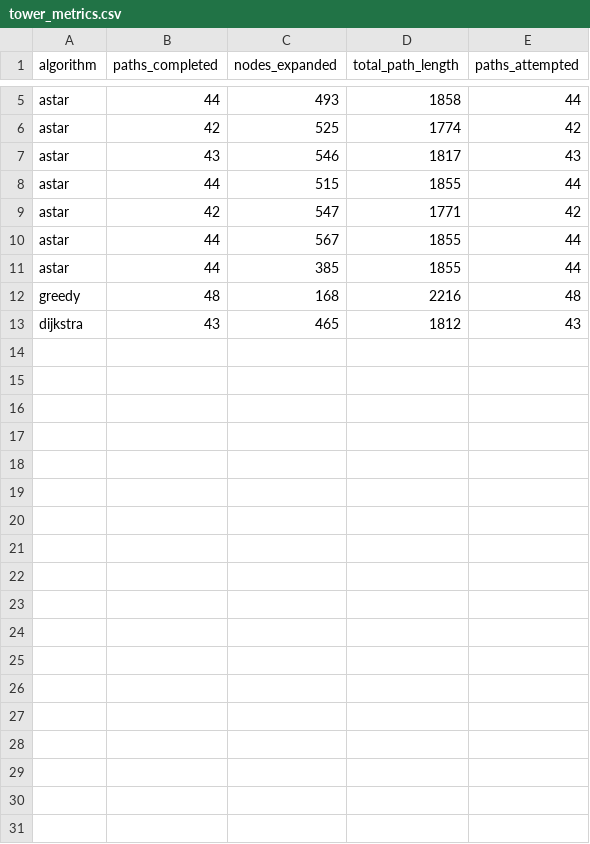
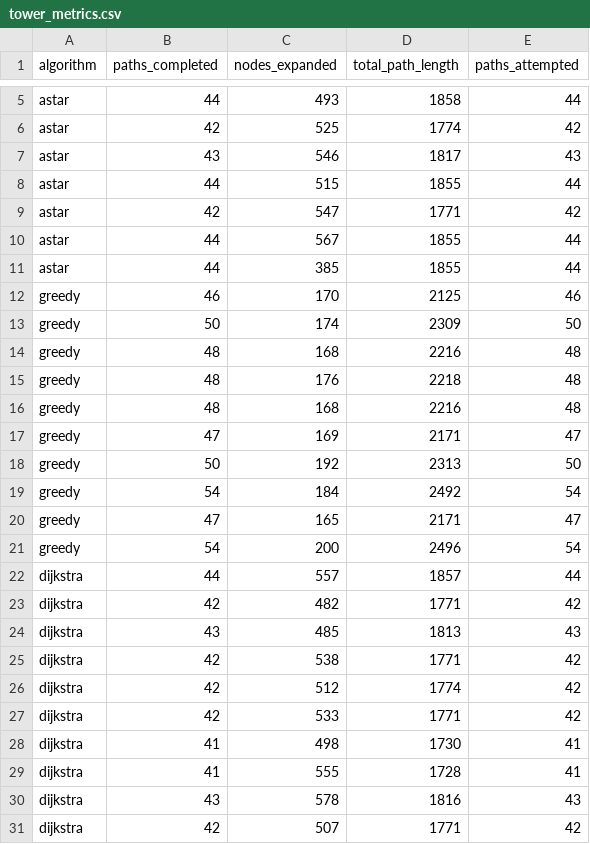
Before and after one commit to BhuvaneshGhoorah/AI-mini-project-tower-defence, a CSV file: tower_metrics.csv, drawn as a sheet; only a part is shown, gaps mark what is left out.

```diff
--- a/tower_metrics.csv
+++ b/tower_metrics.csv
@@ -11,3 +11,21 @@ astar,44,567,1855,44
 astar,44,385,1855,44
+greedy,46,170,2125,46
+greedy,50,174,2309,50
 greedy,48,168,2216,48
-dijkstra,43,465,1812,43
+greedy,48,176,2218,48
+greedy,48,168,2216,48
+greedy,47,169,2171,47
+greedy,50,192,2313,50
+greedy,54,184,2492,54
+greedy,47,165,2171,47
+greedy,54,200,2496,54
+dijkstra,44,557,1857,44
+dijkstra,42,482,1771,42
+dijkstra,43,485,1813,43
+dijkstra,42,538,1771,42
+dijkstra,42,512,1774,42
+dijkstra,42,533,1771,42
+dijkstra,41,498,1730,41
+dijkstra,41,555,1728,41
+dijkstra,43,578,1816,43
+dijkstra,42,507,1771,42
```
Also changed, not shown: 6 other files.
